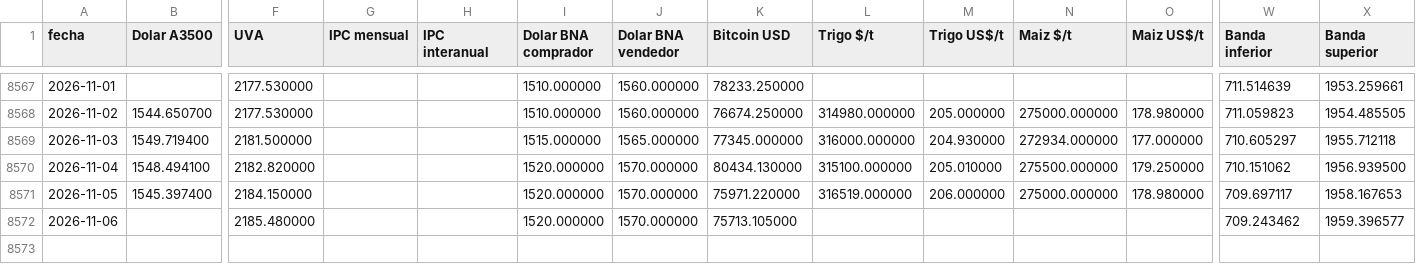
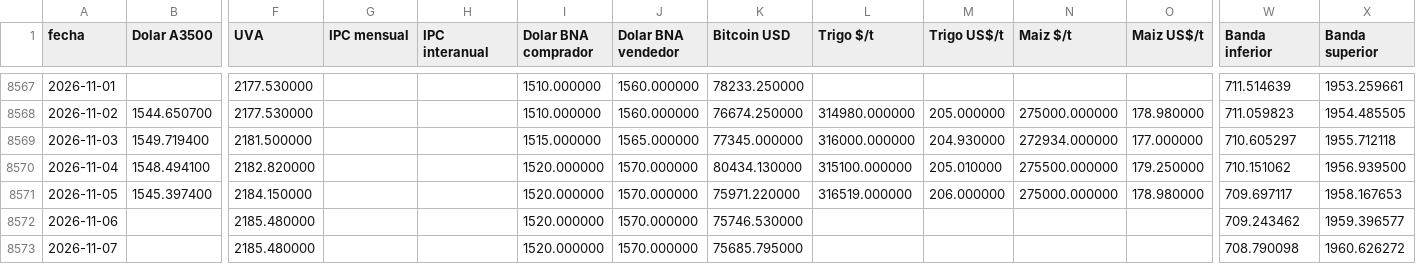
Before and after one commit to jamontedoro/panel-macro, a CSV file: datos/series.csv, drawn as a sheet; only a part is shown, gaps mark what is left out; rows hold the shown columns only; the diff names each change by its address in the sheet, - before the commit and + after, or states it on an @@ line.

```diff
--- a/datos/series.csv
+++ b/datos/series.csv
-K8572 (Bitcoin USD): 75713.105000
+K8572 (Bitcoin USD): 75746.530000
+row 8573: 2026-11-07 |  | 2185.480000 |  |  | 1520.000000 | 1570.000000 | 75685.795000 |  |  |  |  | 708.790098 | 1960.626272
```
Also changed, not shown: datos/control.csv, 1 other file.
